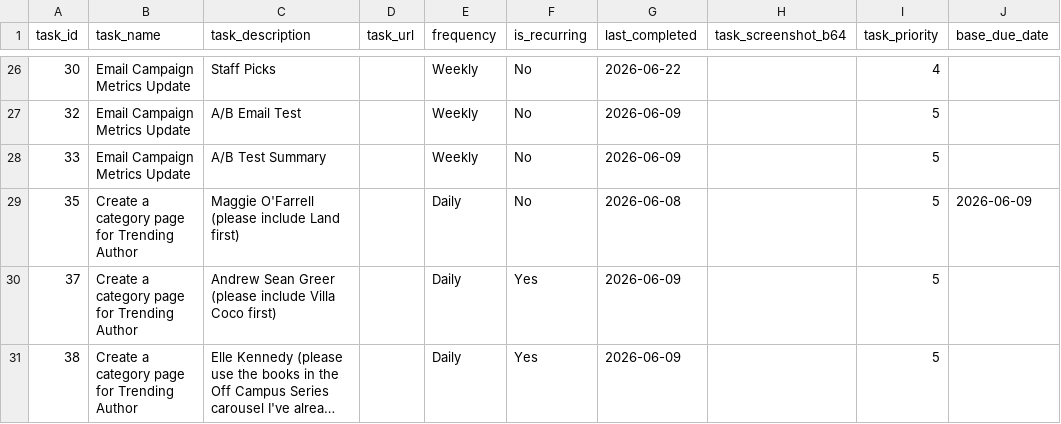
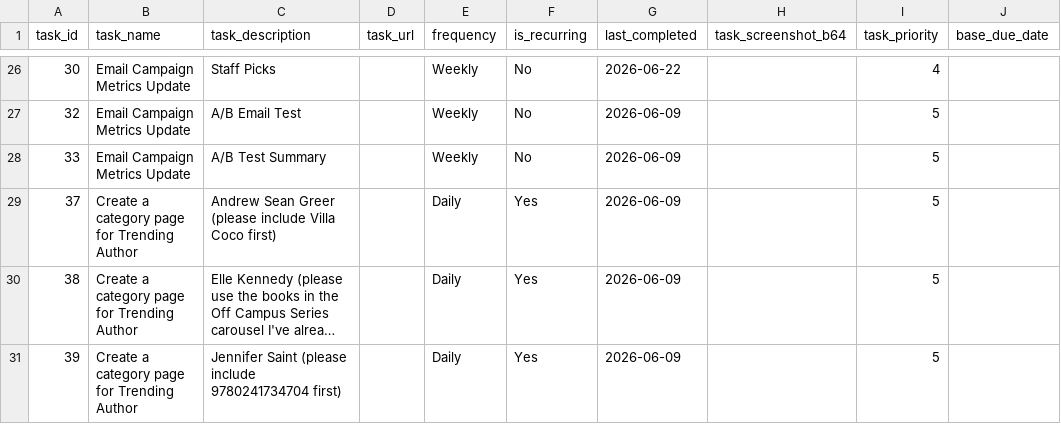
Before and after one commit to RandomlyBryan/personal-tracker, a CSV file: tasks_db.csv, drawn as a sheet; only a part is shown, gaps mark what is left out; the shorter side is filled out with more unchanged rows; long unchanged cells end in …; the diff names each change by its address in the sheet, - before the commit and + after, or states it on an @@ line.

```diff
--- a/tasks_db.csv
+++ b/tasks_db.csv
-row 29: 35 | Create a category page for Trending Author | Maggie O'Farrell (please include Land first) |  | Daily | No | 2026-06-08 |  | 5 | 2026-06-09
```
